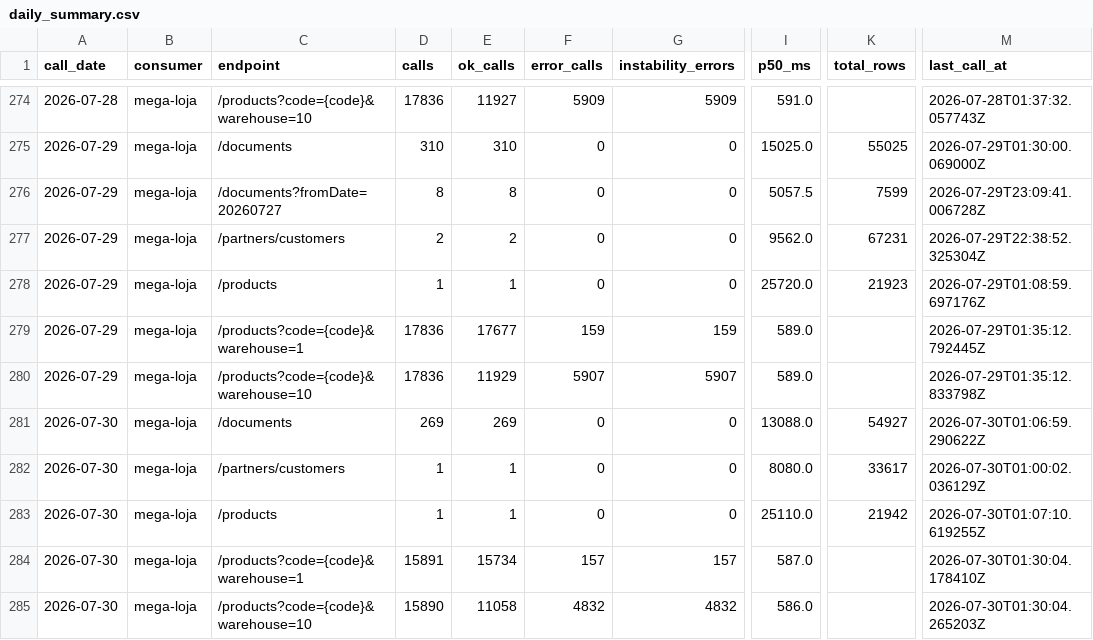
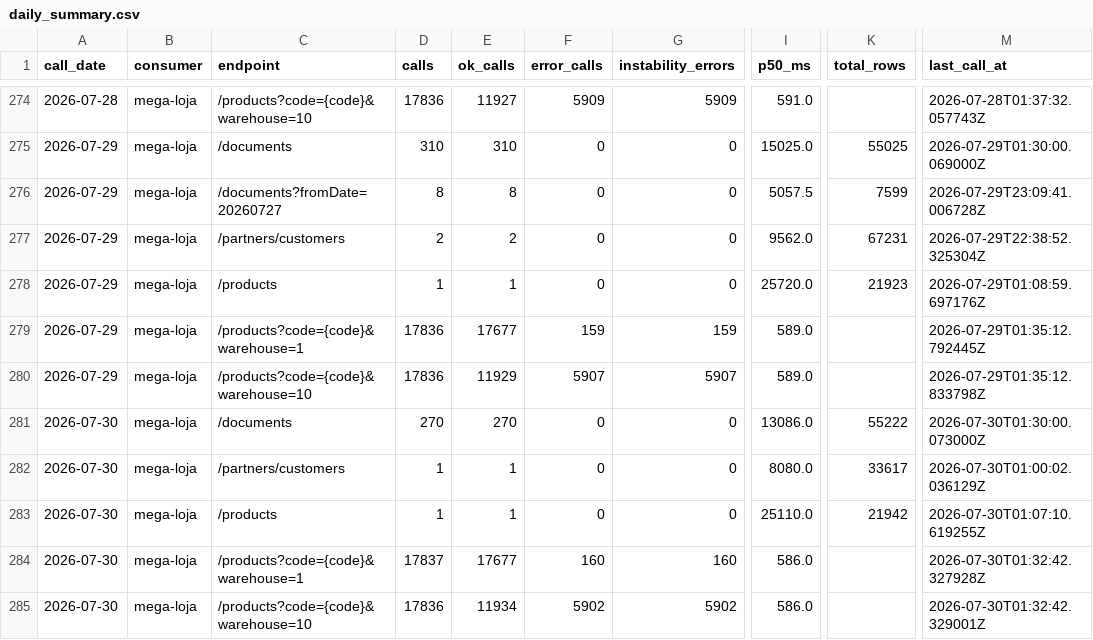
Before and after one commit to xxffoottxx/artsoft-call-log, a CSV file: daily_summary.csv, drawn as a sheet; only a part is shown, gaps mark what is left out; the diff names each change by its address in the sheet, - before the commit and + after, or states it on an @@ line.

Commit message:
call-log 2026-07-29: 35993 calls, 6066 errors

```diff
--- a/daily_summary.csv
+++ b/daily_summary.csv
-D281 (calls): 269
+D281 (calls): 270
-E281 (ok_calls): 269
+E281 (ok_calls): 270
-I281 (p50_ms): 13088.0
+I281 (p50_ms): 13086.0
-K281 (total_rows): 54927
+K281 (total_rows): 55222
-M281 (last_call_at): 2026-07-30T01:06:59.290622Z
+M281 (last_call_at): 2026-07-30T01:30:00.073000Z
-D284 (calls): 15891
+D284 (calls): 17837
-E284 (ok_calls): 15734
+E284 (ok_calls): 17677
-F284 (error_calls): 157
+F284 (error_calls): 160
-G284 (instability_errors): 157
+G284 (instability_errors): 160
-I284 (p50_ms): 587.0
+I284 (p50_ms): 586.0
-M284 (last_call_at): 2026-07-30T01:30:04.178410Z
+M284 (last_call_at): 2026-07-30T01:32:42.327928Z
-D285 (calls): 15890
+D285 (calls): 17836
-E285 (ok_calls): 11058
+E285 (ok_calls): 11934
-F285 (error_calls): 4832
+F285 (error_calls): 5902
-G285 (instability_errors): 4832
+G285 (instability_errors): 5902
-M285 (last_call_at): 2026-07-30T01:30:04.265203Z
+M285 (last_call_at): 2026-07-30T01:32:42.329001Z
```
